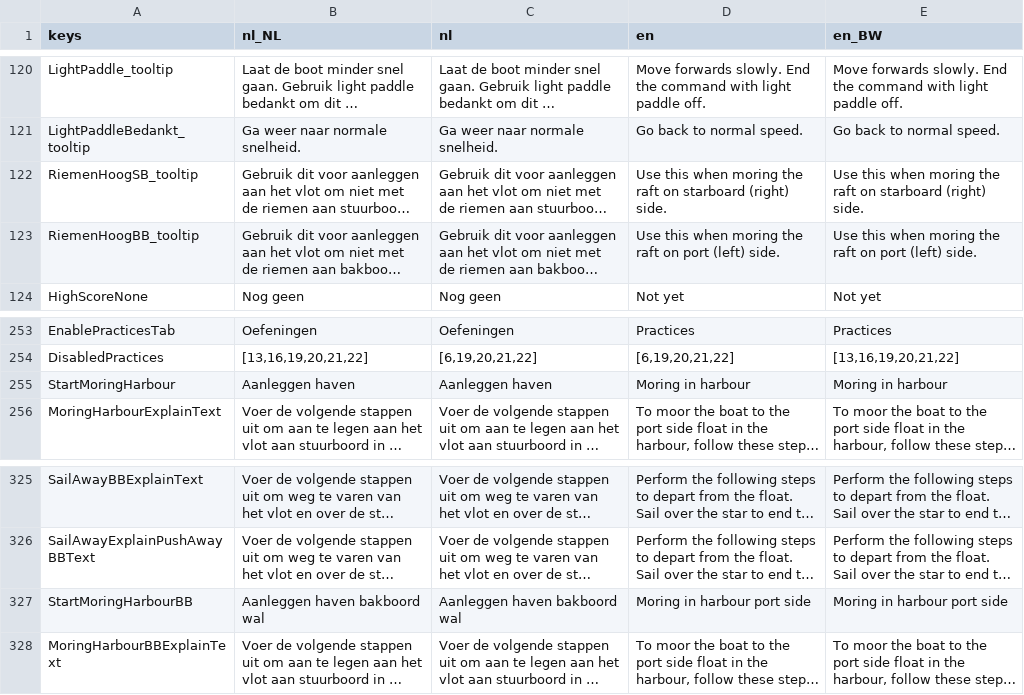
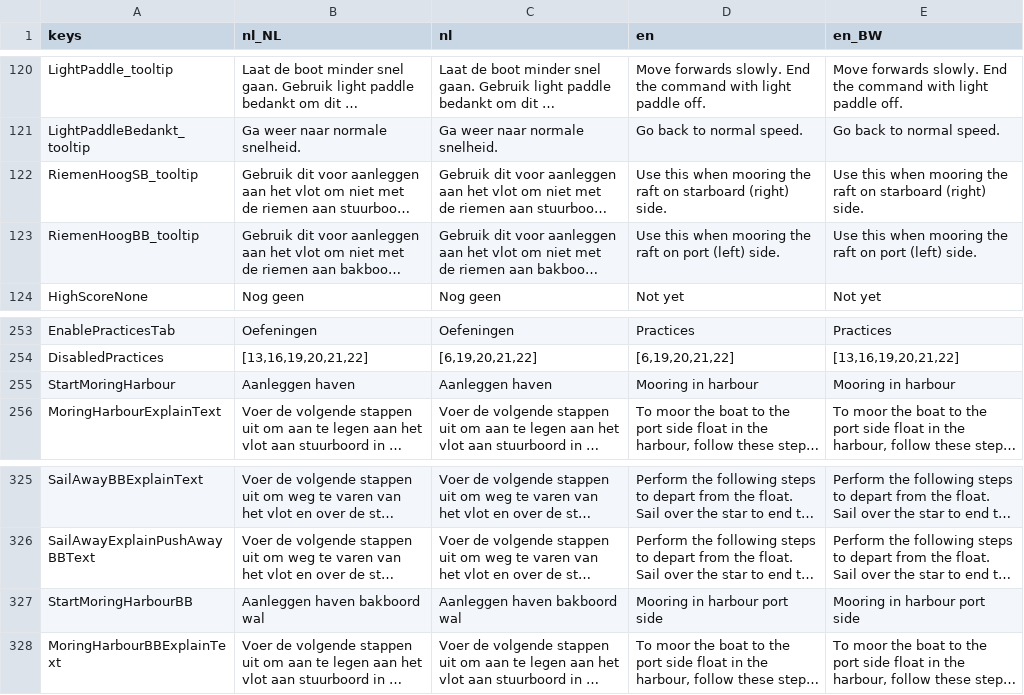
Before and after one commit to tijmenvangulik/PracticeRowingCommands, a CSV file: src/translations/Translations.csv, drawn as a sheet; only a part is shown, gaps mark what is left out; long unchanged cells end in …; the diff names each change by its address in the sheet, - before the commit and + after, or states it on an @@ line.

Commit message:
6.10.2 Fix english typo

```diff
--- a/src/translations/Translations.csv
+++ b/src/translations/Translations.csv
-D122 (en): …this when moring the raft…
+D122 (en): …this when mooring the raft…
-E122 (en_BW): …this when moring the raft…
+E122 (en_BW): …this when mooring the raft…
-D123 (en): …this when moring the raft…
+D123 (en): …this when mooring the raft…
-E123 (en_BW): …this when moring the raft…
+E123 (en_BW): …this when mooring the raft…
-D255 (en): Moring in harbour
+D255 (en): Mooring in harbour
-E255 (en_BW): Moring in harbour
+E255 (en_BW): Mooring in harbour
-D327 (en): Moring in harbour port side
+D327 (en): Mooring in harbour port side
-E327 (en_BW): Moring in harbour port side
+E327 (en_BW): Mooring in harbour port side
```
Also changed, not shown: 8 other files.
